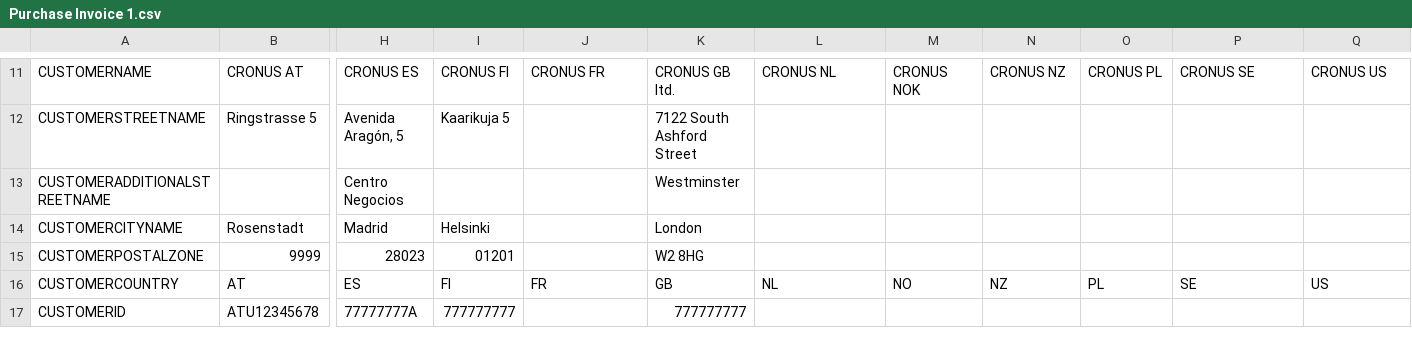
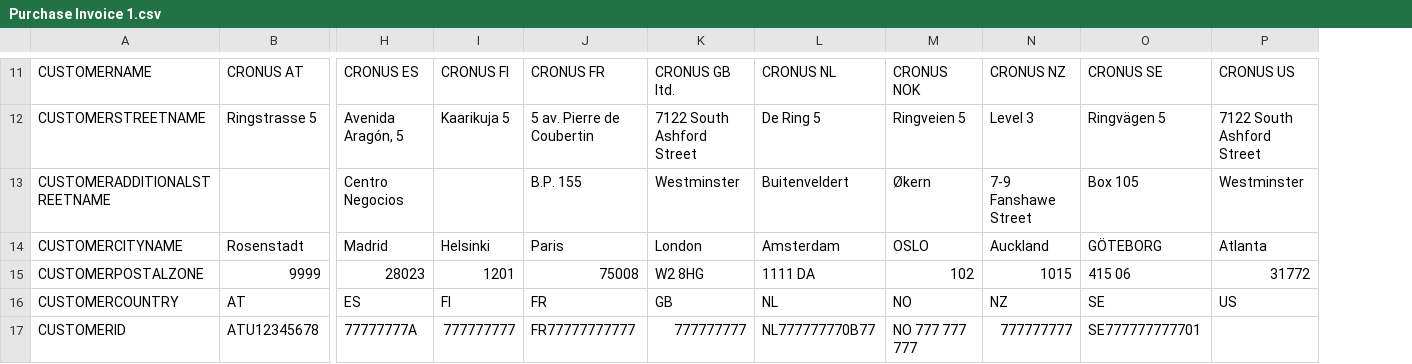
Before and after one commit to hanusatv/peppolgenerator, a CSV file: variables/Purchase Invoice 1.csv, drawn as a sheet; only a part is shown, gaps mark what is left out; removed rows and columns are numbered as before the commit, all else as after; the diff covers the shown part only; the diff names each change by its address in the sheet, - before the commit and + after, or states it on an @@ line.

```diff
--- a/variables/Purchase Invoice 1.csv
+++ b/variables/Purchase Invoice 1.csv
-column O, rows 11-16: CRONUS PL |  |  |  |  | PL
-J12: (empty)
+J12: 5 av. Pierre de Coubertin
-L12: (empty)
+L12: De Ring 5
-M12: (empty)
+M12: Ringveien 5
-N12: (empty)
+N12: Level 3
-O12: (empty)
+O12: Ringvägen 5
-P12: (empty)
+P12: 7122 South Ashford Street
-J13: (empty)
+J13: B.P. 155
-L13: (empty)
+L13: Buitenveldert
-M13: (empty)
+M13: Økern
-N13: (empty)
+N13: 7-9 Fanshawe Street
-O13: (empty)
+O13: Box 105
-P13: (empty)
+P13: Westminster
-J14: (empty)
+J14: Paris
-L14: (empty)
+L14: Amsterdam
-M14: (empty)
+M14: OSLO
-N14: (empty)
+N14: Auckland
-O14: (empty)
+O14: GÖTEBORG
-P14: (empty)
+P14: Atlanta
-I15: 01201
+I15: 1201
-J15: (empty)
+J15: 75008
-L15: (empty)
+L15: 1111 DA
-M15: (empty)
+M15: 102
-N15: (empty)
+N15: 1015
-O15: (empty)
+O15: 415 06
-P15: (empty)
+P15: 31772
-J17: (empty)
+J17: FR77777777777
-L17: (empty)
+L17: NL777777770B77
-M17: (empty)
+M17: NO 777 777 777
-N17: (empty)
+N17: 777777777
-O17: (empty)
+O17: SE777777777701
```
Also changed, not shown: 1 removed row and 83 edited cells elsewhere in this file, variables/Purchase Invoice 2.csv, 2 other files.
